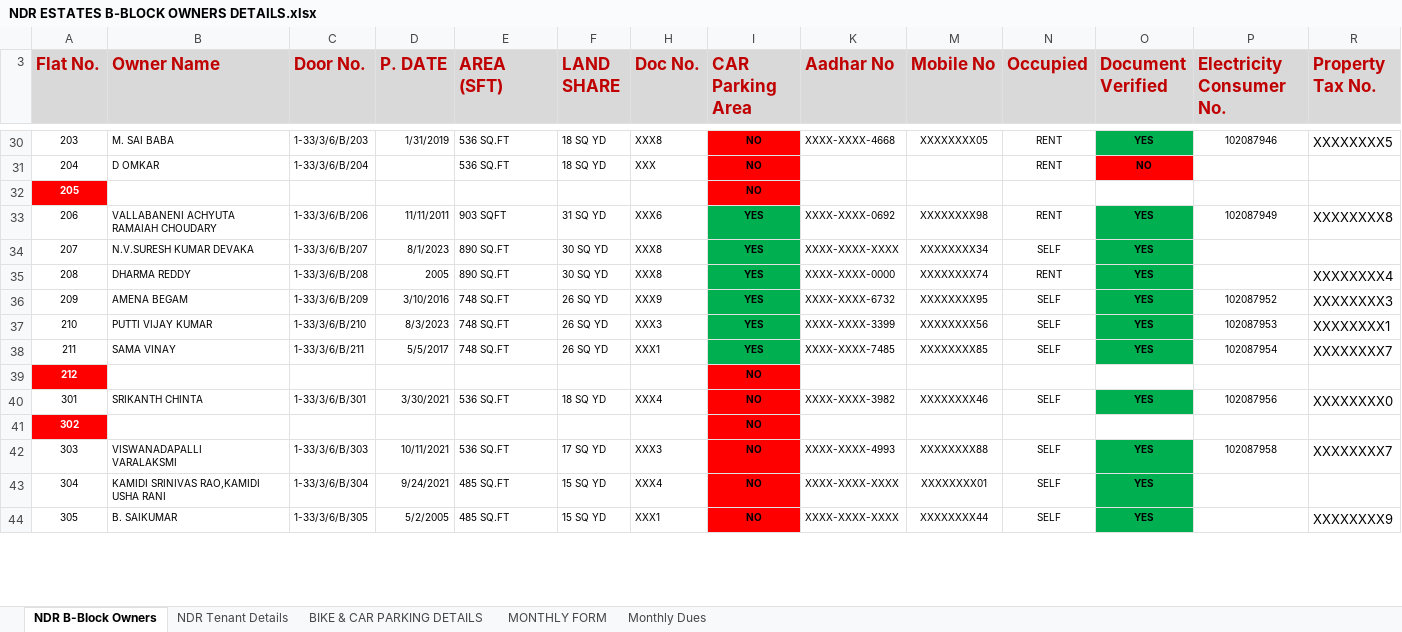
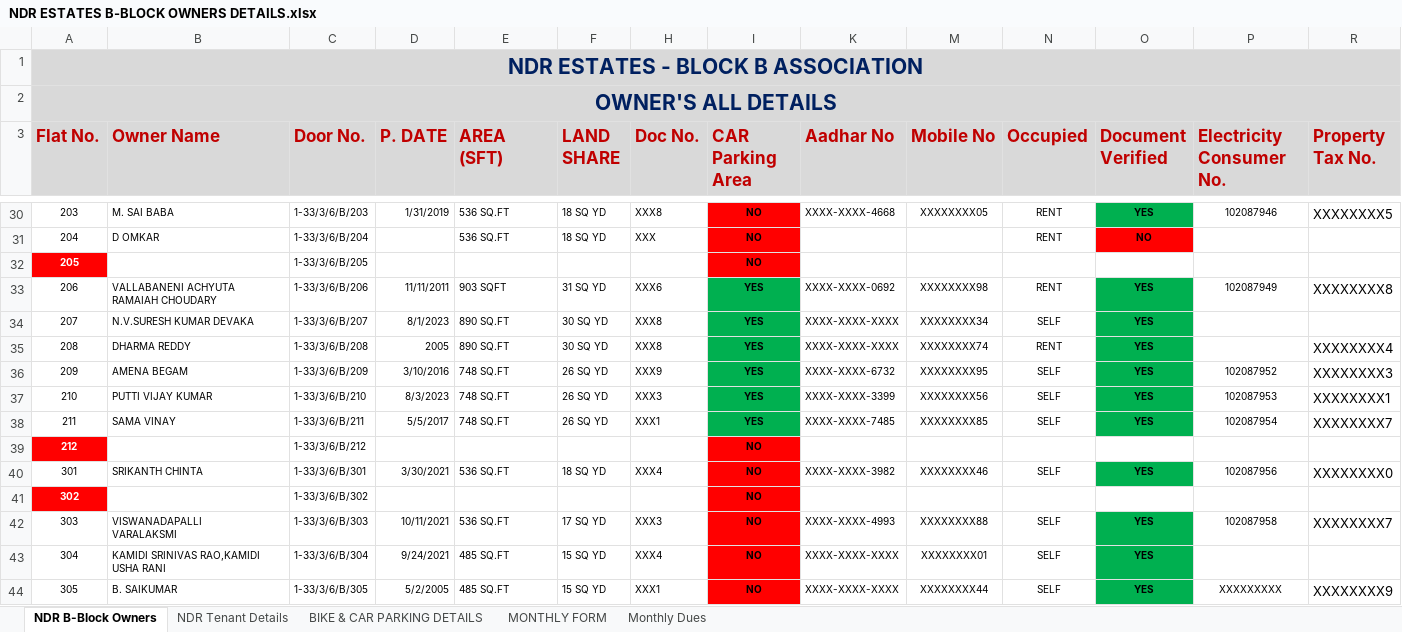
Before and after one commit to chintasrikanth/Apartmentfiles, an Excel workbook: NDR ESTATES B-BLOCK OWNERS DETAILS.xlsx, sheet NDR B-Block Owners, drawn as a sheet; only a part is shown, gaps mark what is left out; values as stored, in another font and other column widths than the file's, no borders; the diff covers the shown part only; the diff names each change by its address in the sheet, - before the commit and + after, or states it on an @@ line.

```diff
--- a/NDR ESTATES B-BLOCK OWNERS DETAILS.xlsx (sheet NDR B-Block Owners)
+++ b/NDR ESTATES B-BLOCK OWNERS DETAILS.xlsx (sheet NDR B-Block Owners)
@@ row 1 unhidden: NDR ESTATES - BLOCK B ASSOCIATION @@
@@ row 2 unhidden: OWNER'S ALL DETAILS @@
-C32 (Door No.): (empty)
+C32 (Door No.): 1-33/3/6/B/205
-K35 (Aadhar No): XXXX-XXXX-0000
+K35 (Aadhar No): XXXX-XXXX-XXXX
-C39 (Door No.): (empty)
+C39 (Door No.): 1-33/3/6/B/212
-C41 (Door No.): (empty)
+C41 (Door No.): 1-33/3/6/B/302
-P44 (Electricity Consumer No.): (empty)
+P44 (Electricity Consumer No.): XXXXXXXXX
```
Also changed, not shown: 18 edited cells elsewhere in this sheet, 2 other files.
